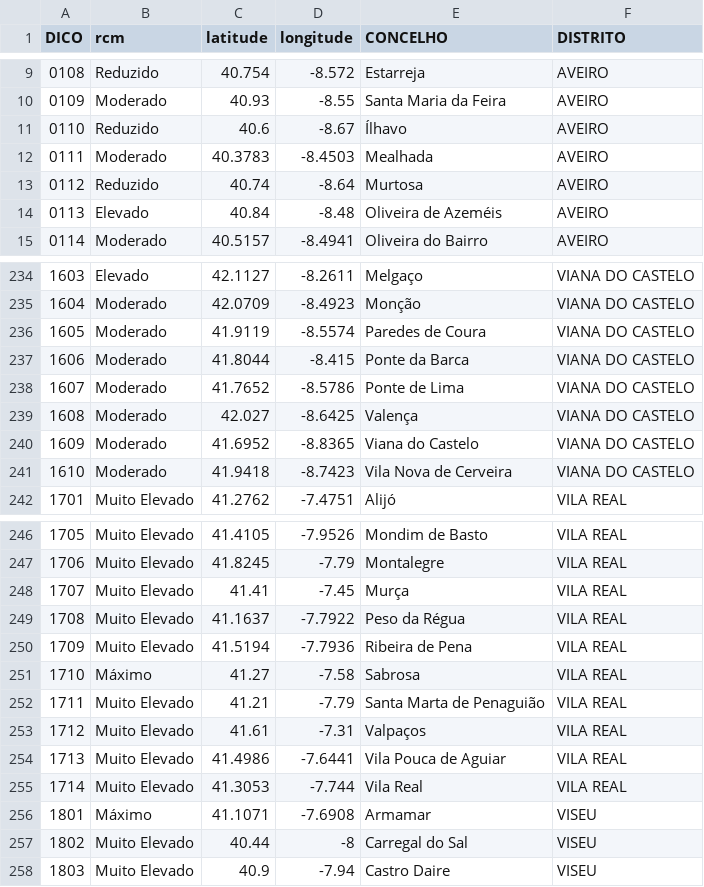
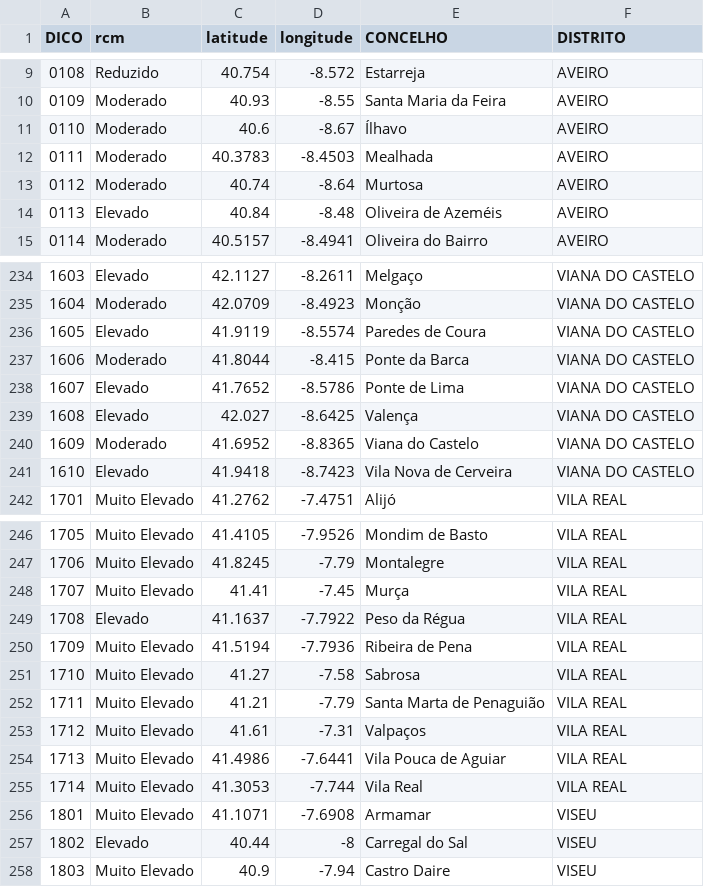
Before and after one commit to CatiaBarros/rcm-scheduler, a CSV file: rcm_d0.csv, drawn as a sheet; only a part is shown, gaps mark what is left out; the diff covers the shown part only.

```diff
--- a/rcm_d0.csv
+++ b/rcm_d0.csv
@@ -10,5 +10,5 @@ DICO,rcm,latitude,longitude,CONCELHO,DISTRITO
 0109,Moderado,40.93,-8.55,Santa Maria da Feira,AVEIRO
-0110,Reduzido,40.6,-8.67,Ílhavo,AVEIRO
+0110,Moderado,40.6,-8.67,Ílhavo,AVEIRO
 0111,Moderado,40.3783,-8.4503,Mealhada,AVEIRO
-0112,Reduzido,40.74,-8.64,Murtosa,AVEIRO
+0112,Moderado,40.74,-8.64,Murtosa,AVEIRO
 0113,Elevado,40.84,-8.48,Oliveira de Azeméis,AVEIRO
@@ -235,8 +235,8 @@ DICO,rcm,latitude,longitude,CONCELHO,DISTRITO
 1604,Moderado,42.0709,-8.4923,Monção,VIANA DO CASTELO
-1605,Moderado,41.9119,-8.5574,Paredes de Coura,VIANA DO CASTELO
+1605,Elevado,41.9119,-8.5574,Paredes de Coura,VIANA DO CASTELO
 1606,Moderado,41.8044,-8.415,Ponte da Barca,VIANA DO CASTELO
-1607,Moderado,41.7652,-8.5786,Ponte de Lima,VIANA DO CASTELO
-1608,Moderado,42.027,-8.6425,Valença,VIANA DO CASTELO
+1607,Elevado,41.7652,-8.5786,Ponte de Lima,VIANA DO CASTELO
+1608,Elevado,42.027,-8.6425,Valença,VIANA DO CASTELO
 1609,Moderado,41.6952,-8.8365,Viana do Castelo,VIANA DO CASTELO
-1610,Moderado,41.9418,-8.7423,Vila Nova de Cerveira,VIANA DO CASTELO
+1610,Elevado,41.9418,-8.7423,Vila Nova de Cerveira,VIANA DO CASTELO
 1701,Muito Elevado,41.2762,-7.4751,Alijó,VILA REAL
@@ -248,5 +248,5 @@ DICO,rcm,latitude,longitude,CONCELHO,DISTRITO
 1707,Muito Elevado,41.41,-7.45,Murça,VILA REAL
-1708,Muito Elevado,41.1637,-7.7922,Peso da Régua,VILA REAL
+1708,Elevado,41.1637,-7.7922,Peso da Régua,VILA REAL
 1709,Muito Elevado,41.5194,-7.7936,Ribeira de Pena,VILA REAL
-1710,Máximo,41.27,-7.58,Sabrosa,VILA REAL
+1710,Muito Elevado,41.27,-7.58,Sabrosa,VILA REAL
 1711,Muito Elevado,41.21,-7.79,Santa Marta de Penaguião,VILA REAL
@@ -255,4 +255,4 @@ DICO,rcm,latitude,longitude,CONCELHO,DISTRITO
 1714,Muito Elevado,41.3053,-7.744,Vila Real,VILA REAL
-1801,Máximo,41.1071,-7.6908,Armamar,VISEU
-1802,Muito Elevado,40.44,-8,Carregal do Sal,VISEU
+1801,Muito Elevado,41.1071,-7.6908,Armamar,VISEU
+1802,Elevado,40.44,-8,Carregal do Sal,VISEU
 1803,Muito Elevado,40.9,-7.94,Castro Daire,VISEU
```
Also changed, not shown: 41 edited cells elsewhere in this file.
